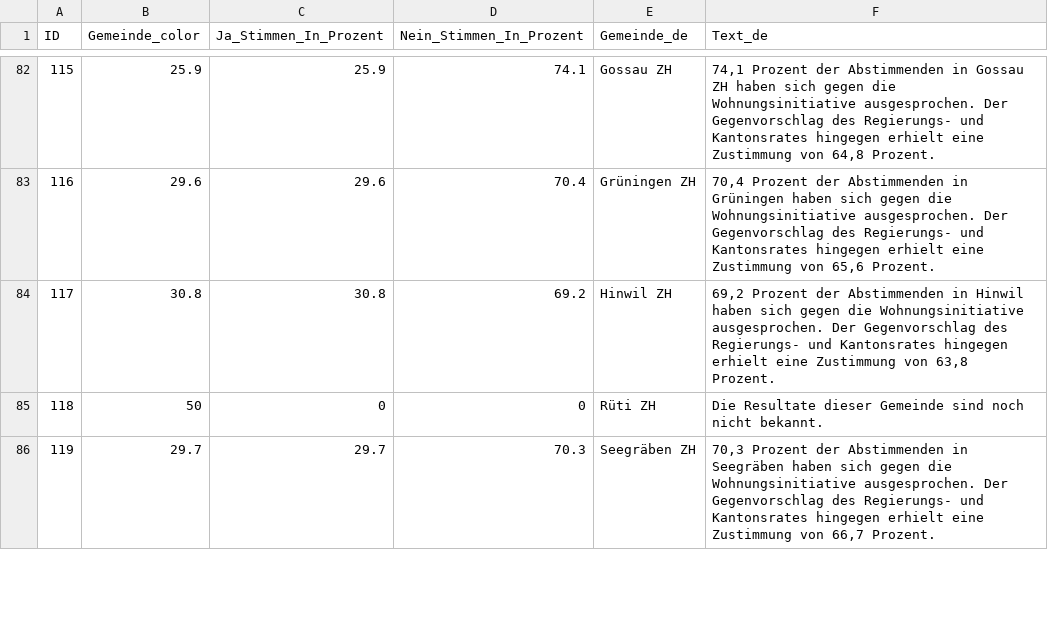
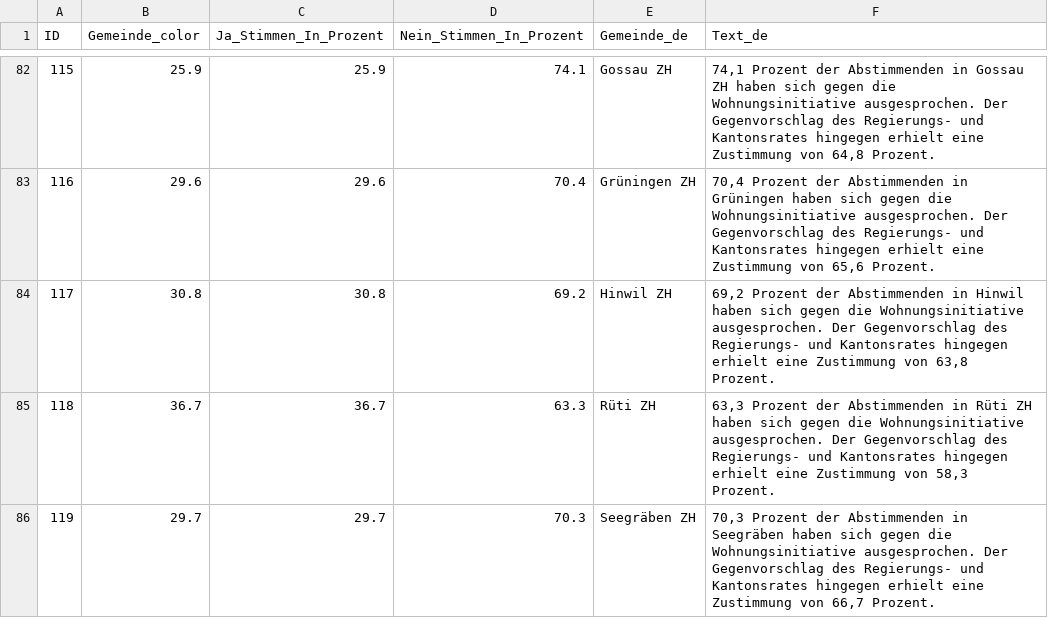
Before and after one commit to awp-finanznachrichten/lena_juni2026, a CSV file: Output_Cantons/ZH_Wohnungsinitiative_dw_de_initiative.csv, drawn as a sheet; only a part is shown, gaps mark what is left out; the diff covers the shown part only.

```diff
--- a/Output_Cantons/ZH_Wohnungsinitiative_dw_de_initiative.csv
+++ b/Output_Cantons/ZH_Wohnungsinitiative_dw_de_initiative.csv
@@ -84,3 +84,3 @@
 117,30.8,30.8,69.2,"Hinwil ZH","69,2 Prozent der Abstimmenden in Hinwil haben sich gegen die Wohnungsinitiative ausgesprochen. Der Gegenvorschlag des Regierungs- und Kantonsrates hingegen erhielt eine Zustimmung von 63,8 Prozent."
-118,50,0,0,"Rüti ZH","Die Resultate dieser Gemeinde sind noch nicht bekannt."
+118,36.7,36.7,63.3,"Rüti ZH","63,3 Prozent der Abstimmenden in Rüti ZH haben sich gegen die Wohnungsinitiative ausgesprochen. Der Gegenvorschlag des Regierungs- und Kantonsrates hingegen erhielt eine Zustimmung von 58,3 Prozent."
 119,29.7,29.7,70.3,"Seegräben ZH","70,3 Prozent der Abstimmenden in Seegräben haben sich gegen die Wohnungsinitiative ausgesprochen. Der Gegenvorschlag des Regierungs- und Kantonsrates hingegen erhielt eine Zustimmung von 66,7 Prozent."
```
Also changed, not shown: 12 edited cells elsewhere in this file, Output_Cantons/ZH_Wohnschutzinitiative_dw_de_gegenvorschlag.csv, Output_Cantons/ZH_Wohnschutzinitiative_dw_de_initiative.csv, 28 other files.
